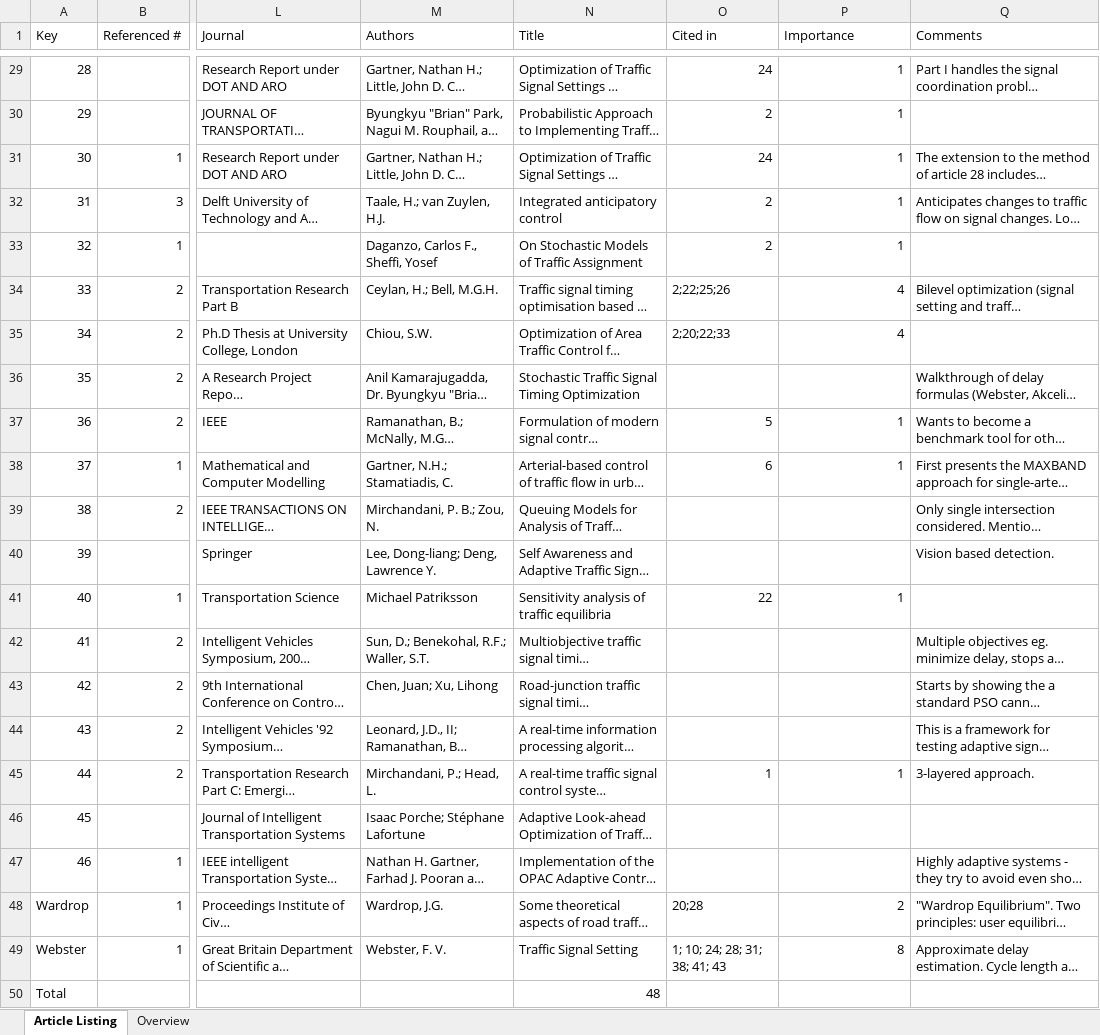
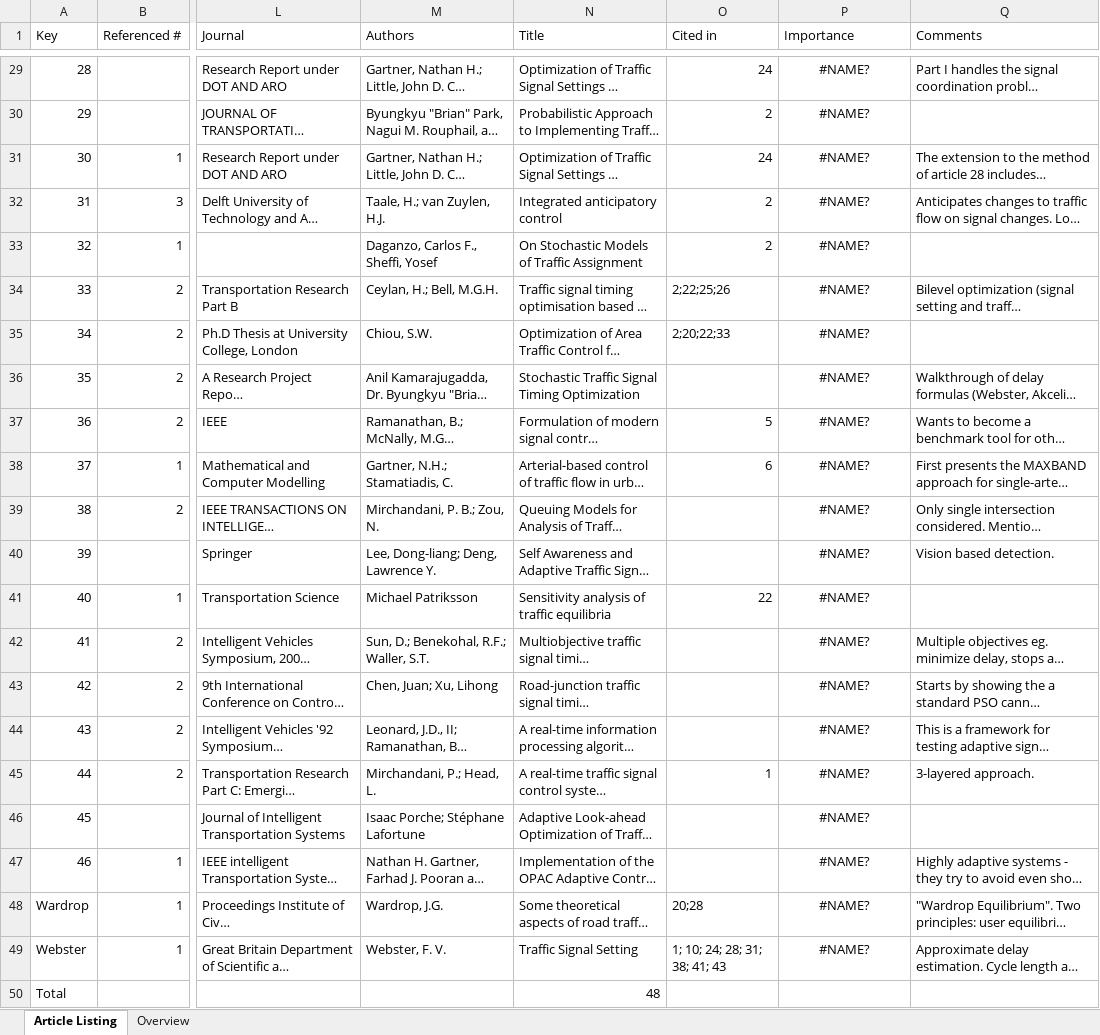
Before and after one commit to jonyonyx/greenwaves, an Excel workbook: articles/Article_Listing.xlsm, sheet Article Listing, drawn as a sheet; only a part is shown, gaps mark what is left out; long unchanged cells end in …; values as stored, in another font and other column widths than the file's, no borders; table styles not drawn; the diff covers the shown part only; the diff names each change by its address in the sheet, - before the commit and + after, or states it on an @@ line.

```diff
--- a/articles/Article_Listing.xlsm (sheet Article Listing)
+++ b/articles/Article_Listing.xlsm (sheet Article Listing)
-P29:P33 (Importance): 1
+P29:P33 (Importance): #NAME?
-P29:P35 alignment: right
+P29:P35 alignment: center
-P34:P35 (Importance): 4
+P34:P35 (Importance): #NAME?
-P36 (Importance): (empty)
+P36 (Importance): #NAME?
-P37:P38 (Importance): 1
+P37:P38 (Importance): #NAME?
-P37:P38 alignment: right
+P37:P38 alignment: center
-P39:P40 (Importance): (empty)
+P39:P40 (Importance): #NAME?
-P41 (Importance): 1
+P41 (Importance): #NAME?
-P41 alignment: right
+P41 alignment: center
-P42:P44 (Importance): (empty)
+P42:P44 (Importance): #NAME?
-P45 (Importance): 1
+P45 (Importance): #NAME?
-P45 alignment: right
+P45 alignment: center
-P46:P47 (Importance): (empty)
+P46:P47 (Importance): #NAME?
-P48 (Importance): 2
+P48 (Importance): #NAME?
-P48:P49 alignment: right
+P48:P49 alignment: center
-P49 (Importance): 8
+P49 (Importance): #NAME?
```
Also changed, not shown: 27 edited cells and cell formats elsewhere in this sheet, charts or pictures, 27 other files.
